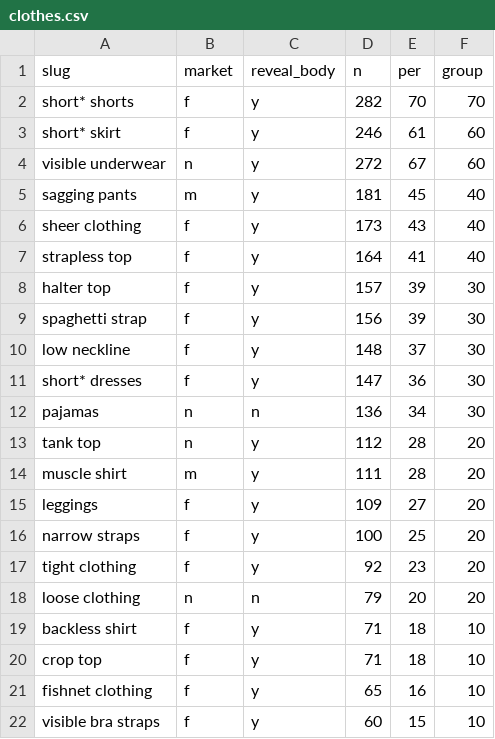
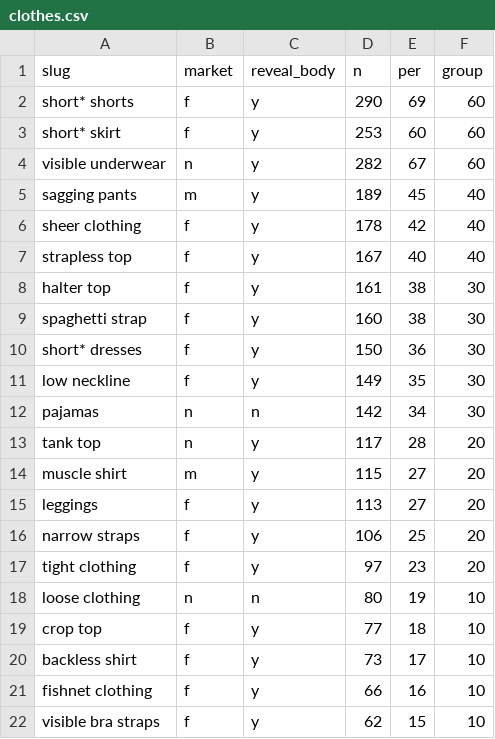
Before and after one commit to the-pudding/dress_codes, a CSV file: src/assets/data/clothes.csv, drawn as a sheet; only a part is shown; the diff covers the shown part only.

```diff
--- a/src/assets/data/clothes.csv
+++ b/src/assets/data/clothes.csv
@@ -1,22 +1,22 @@
 "slug","market","reveal_body","n","per","group"
-"short* shorts","f","y",282,70,70
-"short* skirt","f","y",246,61,60
-"visible underwear","n","y",272,67,60
-"sagging pants","m","y",181,45,40
-"sheer clothing","f","y",173,43,40
-"strapless top","f","y",164,41,40
-"halter top","f","y",157,39,30
-"spaghetti strap","f","y",156,39,30
-"low neckline","f","y",148,37,30
-"short* dresses","f","y",147,36,30
-"pajamas","n","n",136,34,30
-"tank top","n","y",112,28,20
-"muscle shirt","m","y",111,28,20
-"leggings","f","y",109,27,20
-"narrow straps","f","y",100,25,20
-"tight clothing","f","y",92,23,20
-"loose clothing","n","n",79,20,20
-"backless shirt","f","y",71,18,10
-"crop top","f","y",71,18,10
-"fishnet clothing","f","y",65,16,10
-"visible bra straps","f","y",60,15,10
+"short* shorts","f","y",290,69,60
+"short* skirt","f","y",253,60,60
+"visible underwear","n","y",282,67,60
+"sagging pants","m","y",189,45,40
+"sheer clothing","f","y",178,42,40
+"strapless top","f","y",167,40,40
+"halter top","f","y",161,38,30
+"spaghetti strap","f","y",160,38,30
+"short* dresses","f","y",150,36,30
+"low neckline","f","y",149,35,30
+"pajamas","n","n",142,34,30
+"tank top","n","y",117,28,20
+"muscle shirt","m","y",115,27,20
+"leggings","f","y",113,27,20
+"narrow straps","f","y",106,25,20
+"tight clothing","f","y",97,23,20
+"loose clothing","n","n",80,19,10
+"crop top","f","y",77,18,10
+"backless shirt","f","y",73,17,10
+"fishnet clothing","f","y",66,16,10
+"visible bra straps","f","y",62,15,10
```
Also changed, not shown: 1 added row, 1 removed row and 13 edited cells elsewhere in this file, 7 other files.
